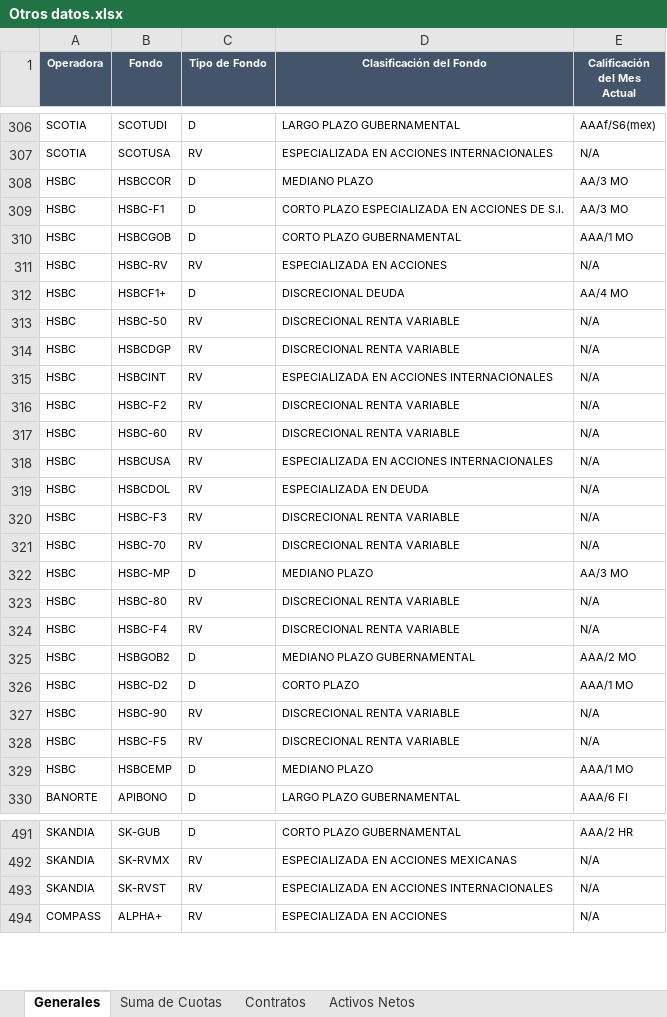
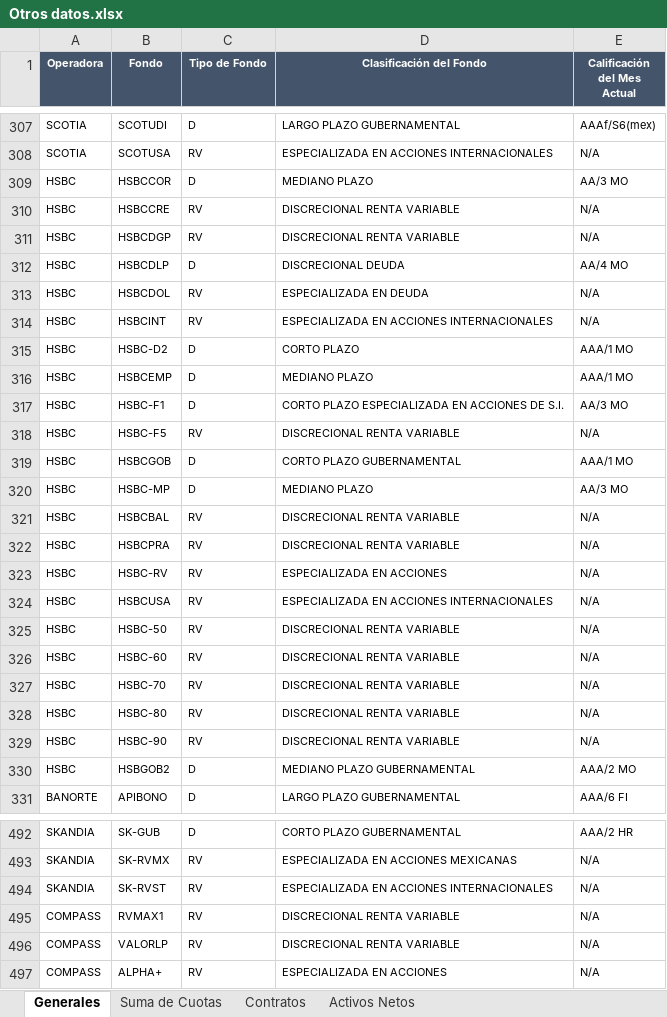
Before and after one commit to omoralesg/app-fondos, an Excel workbook: Otros datos.xlsx, sheet Generales, drawn as a sheet; only a part is shown, gaps mark what is left out; values as stored, in another font and other column widths than the file's, no borders; removed rows and columns are numbered as before the commit, all else as after; the diff covers the shown part only; the diff names each change by its address in the sheet, - before the commit and + after, or states it on an @@ line.

```diff
--- a/Otros datos.xlsx (sheet Generales)
+++ b/Otros datos.xlsx (sheet Generales)
+row 310: HSBC | HSBCCRE | RV | DISCRECIONAL RENTA VARIABLE | N/A
@@ row 314 moved to row 311: HSBC @@
+row 312: HSBC | HSBCDLP | D | DISCRECIONAL DEUDA | AA/4 MO
@@ row 319 moved to row 313: HSBC @@
@@ row 315 moved to row 314: HSBC @@
@@ row 326 moved to row 315: HSBC @@
@@ row 329 moved to row 316: HSBC @@
@@ row 328 moved to row 318: HSBC @@
@@ row 322 moved to row 320: HSBC @@
+row 321: HSBC | HSBCBAL | RV | DISCRECIONAL RENTA VARIABLE | N/A
+row 322: HSBC | HSBCPRA | RV | DISCRECIONAL RENTA VARIABLE | N/A
-row 312: HSBC | HSBCF1+ | D | DISCRECIONAL DEUDA | AA/4 MO
@@ row 318 moved to row 324: HSBC @@
-row 316: HSBC | HSBC-F2 | RV | DISCRECIONAL RENTA VARIABLE | N/A
-row 320: HSBC | HSBC-F3 | RV | DISCRECIONAL RENTA VARIABLE | N/A
-B329 (Fondo): HSBC-F4
+B329 (Fondo): HSBC-90
-row 327: HSBC | HSBC-90 | RV | DISCRECIONAL RENTA VARIABLE | N/A
+row 495: COMPASS | RVMAX1 | RV | DISCRECIONAL RENTA VARIABLE | N/A
@@ row 509 moved to row 496: COMPASS @@
```
Also changed, not shown: 3 added rows, 2 removed rows and 173 moved rows elsewhere in this sheet, sheet Activos Netos, sheet Suma de Cuotas, sheet Contratos, fondostodos.xlsx, historico_aums_todos.xlsx, 2 other files.
